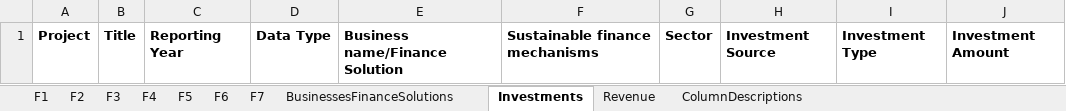
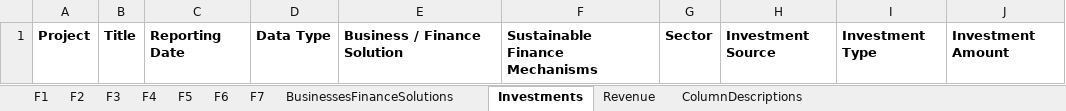
Before and after one commit to data-mermaid/mermaid-api, an Excel workbook: src/api/reports/templates/gfcr.xlsx, sheet Investments, drawn as a sheet; values as stored, in another font and other column widths than the file's, no borders; the diff names each change by its address in the sheet, - before the commit and + after, or states it on an @@ line.

```diff
--- a/src/api/reports/templates/gfcr.xlsx (sheet Investments)
+++ b/src/api/reports/templates/gfcr.xlsx (sheet Investments)
-C1: Reporting Year
+C1: Reporting Date
-E1: Business name/Finance Solution
+E1: Business / Finance Solution
-F1: Sustainable finance mechanisms
+F1: Sustainable Finance Mechanisms
```
Also changed, not shown: sheet Revenue, sheet ColumnDescriptions, sheet BusinessesFinanceSolutions, sheet F2, sheet F1, sheet F6, 4 more sheets, 2 other files.
